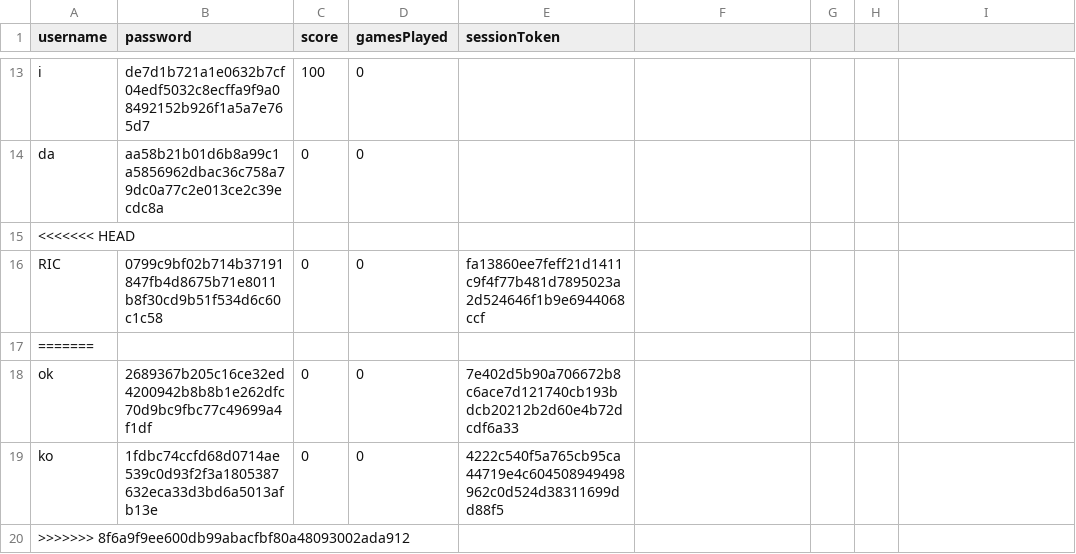
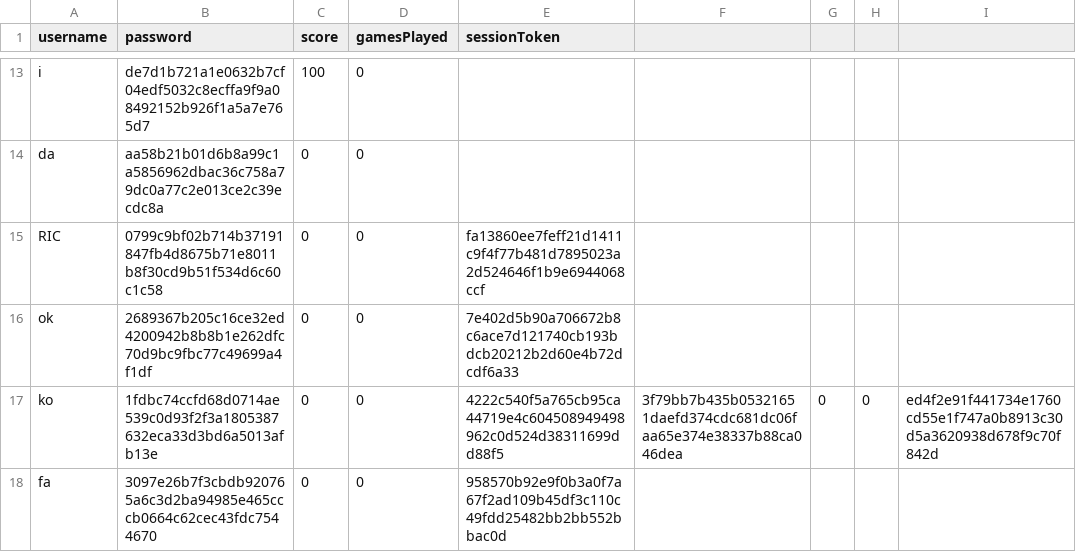
Before and after one commit to jogp10/Distributed-Parallel-Programming, a CSV file: assign2/users.csv, drawn as a sheet; only a part is shown, gaps mark what is left out.

```diff
--- a/assign2/users.csv
+++ b/assign2/users.csv
@@ -14,7 +14,5 @@ i,de7d1b721a1e0632b7cf04edf5032c8ecffa9f9a08492152b926f1a5a7e765d7,100,0
 da,aa58b21b01d6b8a99c1a5856962dbac36c758a79dc0a77c2e013ce2c39ecdc8a,0,0
-<<<<<<< HEAD
 RIC,0799c9bf02b714b37191847fb4d8675b71e8011b8f30cd9b51f534d6c60c1c58,0,0,fa13860ee7feff21d1411c9f4f77b481d7895023a2d524646f1b9e6944068ccf
-=======
 ok,2689367b205c16ce32ed4200942b8b8b1e262dfc70d9bc9fbc77c49699a4f1df,0,0,7e402d5b90a706672b8c6ace7d121740cb193bdcb20212b2d60e4b72dcdf6a33
-ko,1fdbc74ccfd68d0714ae539c0d93f2f3a1805387632eca33d3bd6a5013afb13e,0,0,4222c540f5a765cb95ca44719e4c604508949498962c0d524d38311699dd88f5
->>>>>>> 8f6a9f9ee600db99abacfbf80a48093002ada912
+ko,1fdbc74ccfd68d0714ae539c0d93f2f3a1805387632eca33d3bd6a5013afb13e,0,0,4222c540f5a765cb95ca44719e4c604508949498962c0d524d38311699dd88f5,3f79bb7b435b05321651daefd374cdc681dc06faa65e374e38337b88ca046dea,0,0,ed4f2e91f441734e1760cd55e1f747a0b8913c30d5a3620938d678f9c70f842d
+fa,3097e26b7f3cbdb920765a6c3d2ba94985e465cccb0664c62cec43fdc7544670,0,0,958570b92e9f0b3a0f7a67f2ad109b45df3c110c49fdd25482bb2bb552bbac0d
```
Also changed, not shown: 1 other file.
